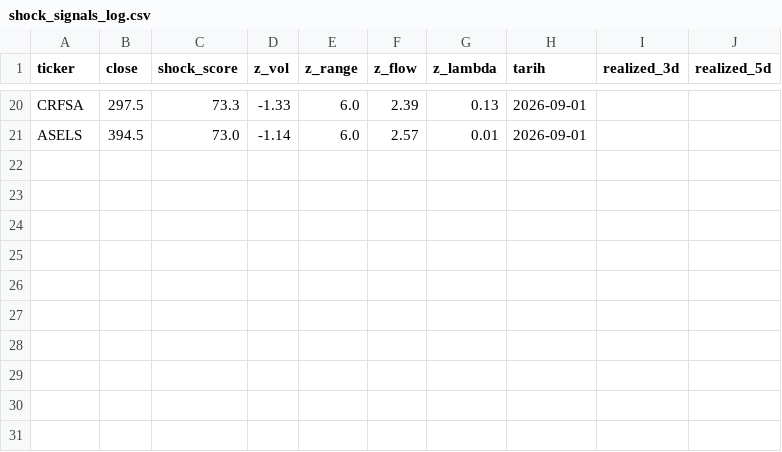
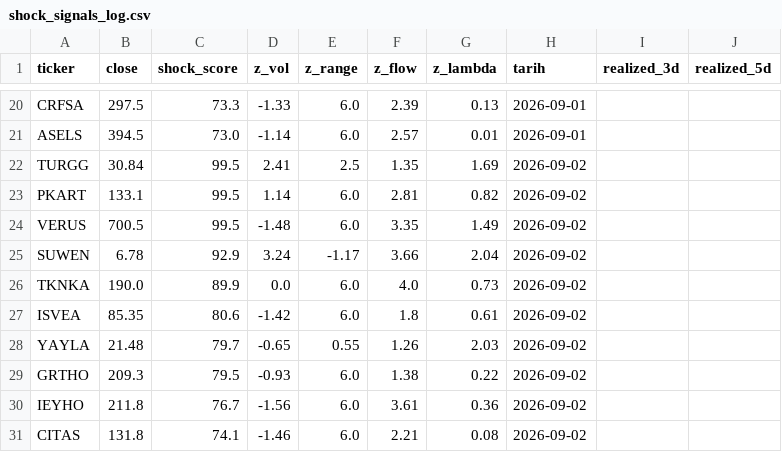
Before and after one commit to evsayar33-oss/bist_shock_quant, a CSV file: shock_signals_log.csv, drawn as a sheet; only a part is shown, gaps mark what is left out; the diff names each change by its address in the sheet, - before the commit and + after, or states it on an @@ line.

Commit message:
QuantBot 10:30 Shock Guncelleme: Wed Sep  2 08:39:56 UTC 2026

```diff
--- a/shock_signals_log.csv
+++ b/shock_signals_log.csv
+row 22: TURGG | 30.84 | 99.5 | 2.41 | 2.5 | 1.35 | 1.69 | 2026-09-02
+row 23: PKART | 133.1 | 99.5 | 1.14 | 6.0 | 2.81 | 0.82 | 2026-09-02
+row 24: VERUS | 700.5 | 99.5 | -1.48 | 6.0 | 3.35 | 1.49 | 2026-09-02
+row 25: SUWEN | 6.78 | 92.9 | 3.24 | -1.17 | 3.66 | 2.04 | 2026-09-02
+row 26: TKNKA | 190.0 | 89.9 | 0.0 | 6.0 | 4.0 | 0.73 | 2026-09-02
+row 27: ISVEA | 85.35 | 80.6 | -1.42 | 6.0 | 1.8 | 0.61 | 2026-09-02
+row 28: YAYLA | 21.48 | 79.7 | -0.65 | 0.55 | 1.26 | 2.03 | 2026-09-02
+row 29: GRTHO | 209.3 | 79.5 | -0.93 | 6.0 | 1.38 | 0.22 | 2026-09-02
+row 30: IEYHO | 211.8 | 76.7 | -1.56 | 6.0 | 3.61 | 0.36 | 2026-09-02
+row 31: CITAS | 131.8 | 74.1 | -1.46 | 6.0 | 2.21 | 0.08 | 2026-09-02
```
Also changed, not shown: 2 other files.
